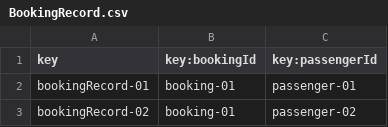
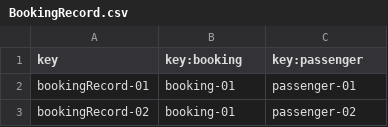
Before and after one commit to virmesper/Acme-ANS-C3, a CSV file: src/main/resources/WEB-INF/data/sample/BookingRecord.csv, drawn as a sheet; only a part is shown.

```diff
--- a/src/main/resources/WEB-INF/data/sample/BookingRecord.csv
+++ b/src/main/resources/WEB-INF/data/sample/BookingRecord.csv
@@ -1,2 +1,2 @@
-key,key:bookingId,key:passengerId
+key,key:booking,key:passenger
 bookingRecord-01,booking-01,passenger-01
```
Also changed, not shown: src/main/resources/WEB-INF/data/sample/airline.csv, src/main/resources/WEB-INF/data/sample/booking.csv, 5 other files.
